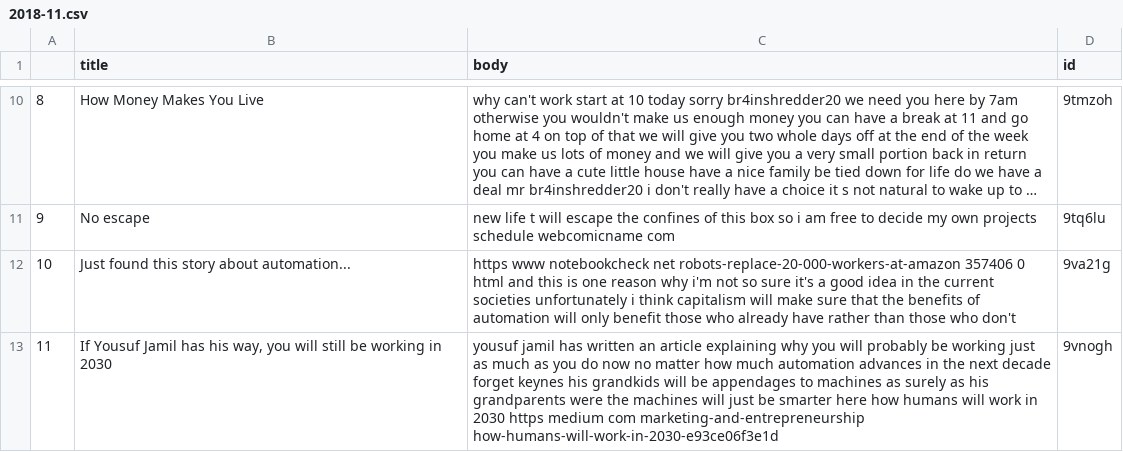
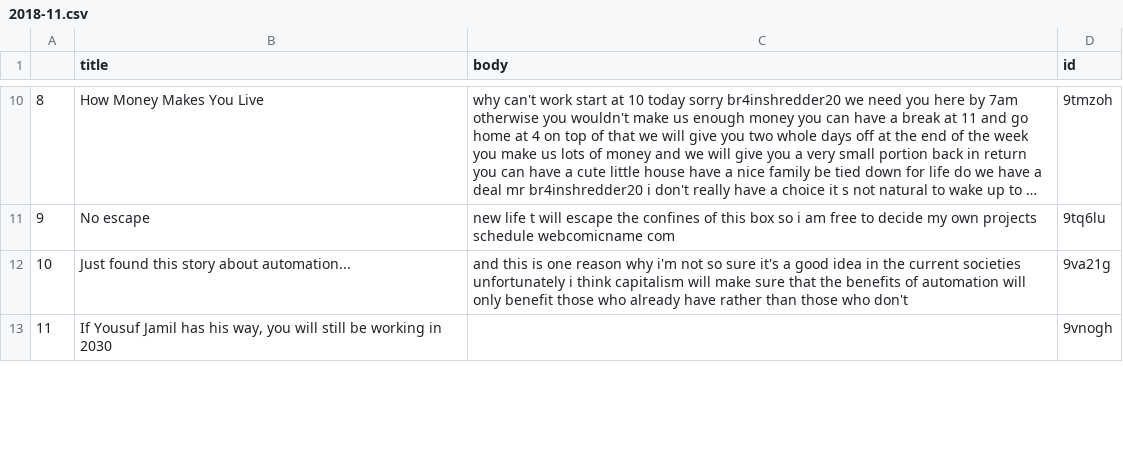
Before and after one commit to alu13/Antiwork_Analysis, a CSV file: data/submissions/filtered/2018/2018-11.csv, drawn as a sheet; only a part is shown, gaps mark what is left out; long unchanged cells end in …; the diff covers the shown part only.

Commit message:
added labeled topic data to data folder

```diff
--- a/data/submissions/filtered/2018/2018-11.csv
+++ b/data/submissions/filtered/2018/2018-11.csv
@@ -11,3 +11,3 @@
 9,No escape,new life  t will escape the confines of this box  so i am free to decide my own projects   schedule      webcomicname com ,9tq6lu
-10,Just found this story about automation...,https www notebookcheck net robots-replace-20-000-workers-at-amazon 357406 0 html  and this is one reason why i'm not so sure it's a good idea in the current societies  unfortunately i think capitalism will make sure that the benefits of automation will only benefit those who already have rather than those who don't ,9va21g
-11,"If Yousuf Jamil has his way, you will still be working in 2030",yousuf jamil  has written an article explaining why you will probably be working just as much as you do now no matter how much automation advances in the next decade  forget keynes  his grandkids will be appendages to machines as surely as his grandparents were  the machines will just be smarter   here    how humans will work in 2030 https medium com marketing-and-entrepreneurship how-humans-will-work-in-2030-e93ce06f3e1d ,9vnogh
+10,Just found this story about automation...,  and this is one reason why i'm not so sure it's a good idea in the current societies  unfortunately i think capitalism will make sure that the benefits of automation will only benefit those who already have rather than those who don't ,9va21g
+11,"If Yousuf Jamil has his way, you will still be working in 2030",,9vnogh
```
Also changed, not shown: 4 edited cells elsewhere in this file, data/submissions/filtered/2016/2016-11.csv, data/submissions/filtered/2016/2016-8.csv, 56 other files.
